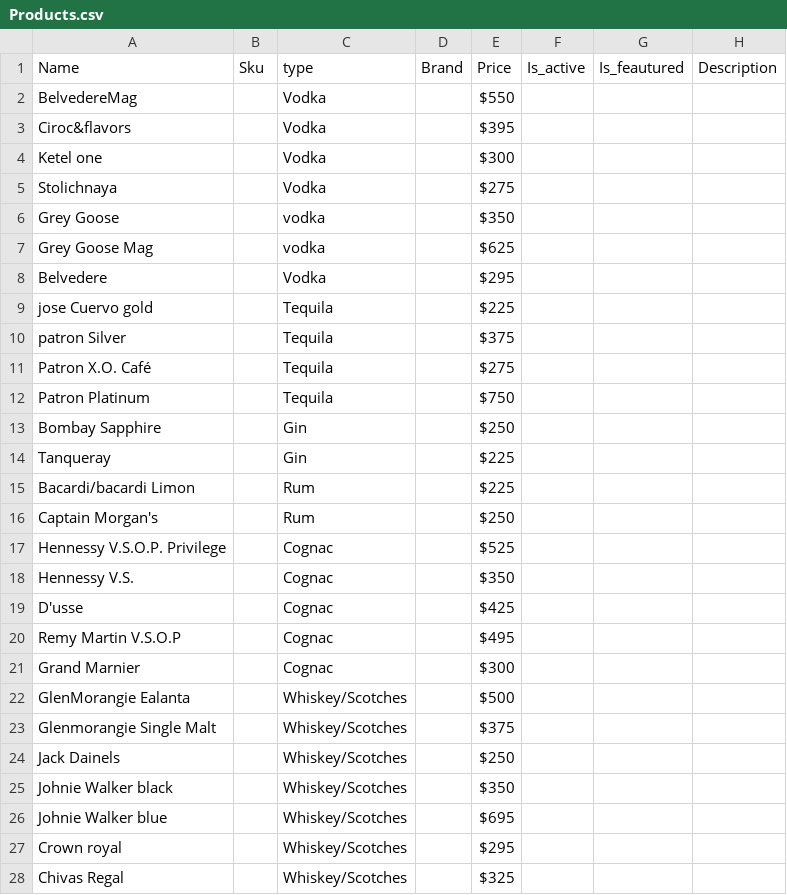
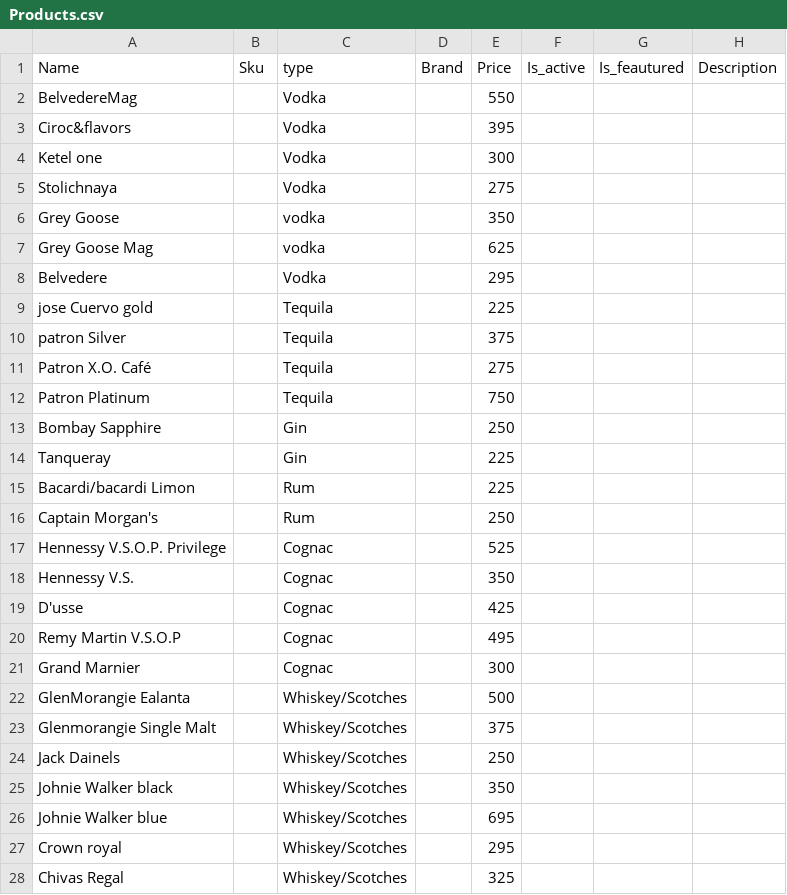
Before and after one commit to adedot/access-only-back-end, a CSV file: data/Products.csv, drawn as a sheet; only a part is shown; the diff covers the shown part only.

```diff
--- a/data/Products.csv
+++ b/data/Products.csv
@@ -1,28 +1,28 @@
 Name,Sku,type,Brand,Price,Is_active,Is_feautured,Description
-BelvedereMag,,Vodka,,$550 ,,,
-Ciroc&flavors,,Vodka,,$395 ,,,
-Ketel one,,Vodka,,$300 ,,,
-Stolichnaya,,Vodka,,$275 ,,,
-Grey Goose,,vodka,,$350 ,,,
-Grey Goose Mag,,vodka,,$625 ,,,
-Belvedere,,Vodka,,$295 ,,,
-jose Cuervo gold,,Tequila,,$225 ,,,
-patron Silver,,Tequila,,$375 ,,,
-Patron X.O. Café,,Tequila,,$275 ,,,
-Patron Platinum,,Tequila,,$750 ,,,
-Bombay Sapphire,,Gin,,$250 ,,,
-Tanqueray,,Gin,,$225 ,,,
-Bacardi/bacardi Limon,,Rum,,$225 ,,,
-Captain Morgan's,,Rum,,$250 ,,,
-Hennessy V.S.O.P. Privilege,,Cognac,,$525 ,,,
-Hennessy V.S.,,Cognac,,$350 ,,,
-D'usse,,Cognac,,$425 ,,,
-Remy Martin V.S.O.P,,Cognac,,$495 ,,,
-Grand Marnier,,Cognac,,$300 ,,,
-GlenMorangie Ealanta,,Whiskey/Scotches,,$500 ,,,
-Glenmorangie Single Malt,,Whiskey/Scotches,,$375 ,,,
-Jack Dainels,,Whiskey/Scotches,,$250 ,,,
-Johnie Walker black,,Whiskey/Scotches,,$350 ,,,
-Johnie Walker blue,,Whiskey/Scotches,,$695 ,,,
-Crown royal,,Whiskey/Scotches,,$295 ,,,
-Chivas Regal,,Whiskey/Scotches,,$325 ,,,
+BelvedereMag,,Vodka,,550 ,,,
+Ciroc&flavors,,Vodka,,395 ,,,
+Ketel one,,Vodka,,300 ,,,
+Stolichnaya,,Vodka,,275 ,,,
+Grey Goose,,vodka,,350 ,,,
+Grey Goose Mag,,vodka,,625 ,,,
+Belvedere,,Vodka,,295 ,,,
+jose Cuervo gold,,Tequila,,225 ,,,
+patron Silver,,Tequila,,375 ,,,
+Patron X.O. Café,,Tequila,,275 ,,,
+Patron Platinum,,Tequila,,750 ,,,
+Bombay Sapphire,,Gin,,250 ,,,
+Tanqueray,,Gin,,225 ,,,
+Bacardi/bacardi Limon,,Rum,,225 ,,,
+Captain Morgan's,,Rum,,250 ,,,
+Hennessy V.S.O.P. Privilege,,Cognac,,525 ,,,
+Hennessy V.S.,,Cognac,,350 ,,,
+D'usse,,Cognac,,425 ,,,
+Remy Martin V.S.O.P,,Cognac,,495 ,,,
+Grand Marnier,,Cognac,,300 ,,,
+GlenMorangie Ealanta,,Whiskey/Scotches,,500 ,,,
+Glenmorangie Single Malt,,Whiskey/Scotches,,375 ,,,
+Jack Dainels,,Whiskey/Scotches,,250 ,,,
+Johnie Walker black,,Whiskey/Scotches,,350 ,,,
+Johnie Walker blue,,Whiskey/Scotches,,695 ,,,
+Crown royal,,Whiskey/Scotches,,295 ,,,
+Chivas Regal,,Whiskey/Scotches,,325 ,,,
```
Also changed, not shown: 19 edited cells elsewhere in this file, 11 other files.
